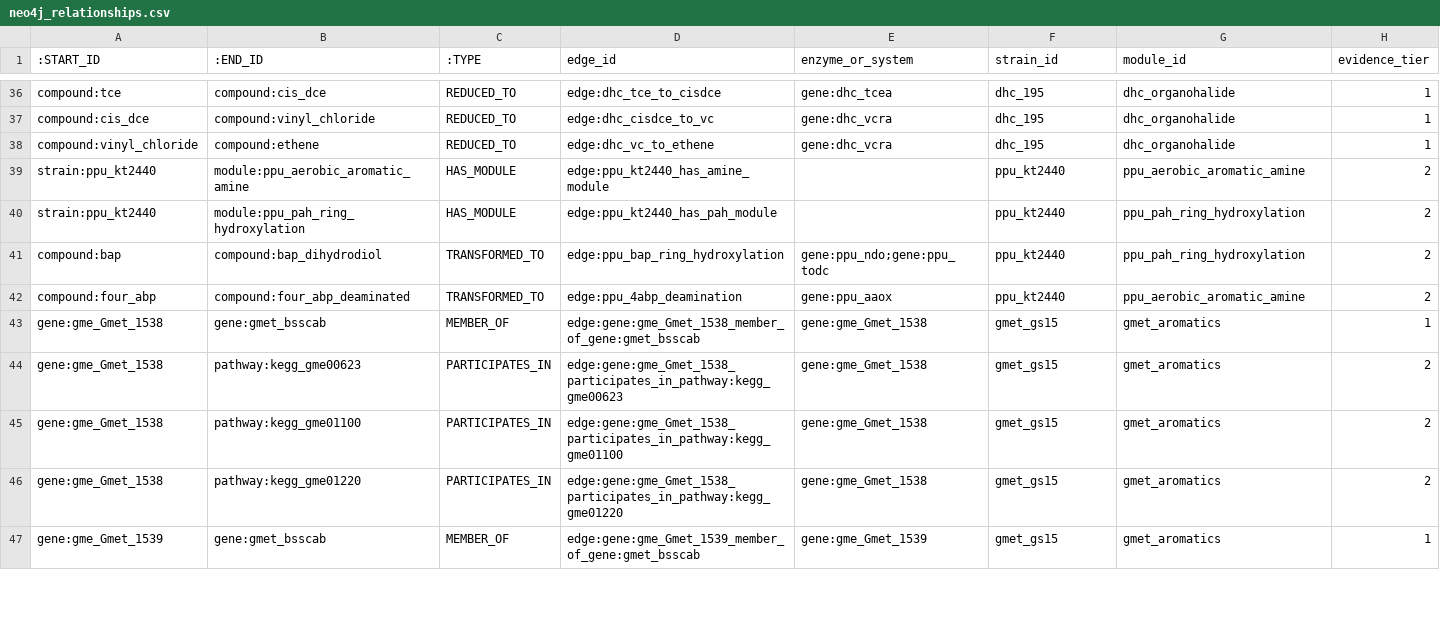
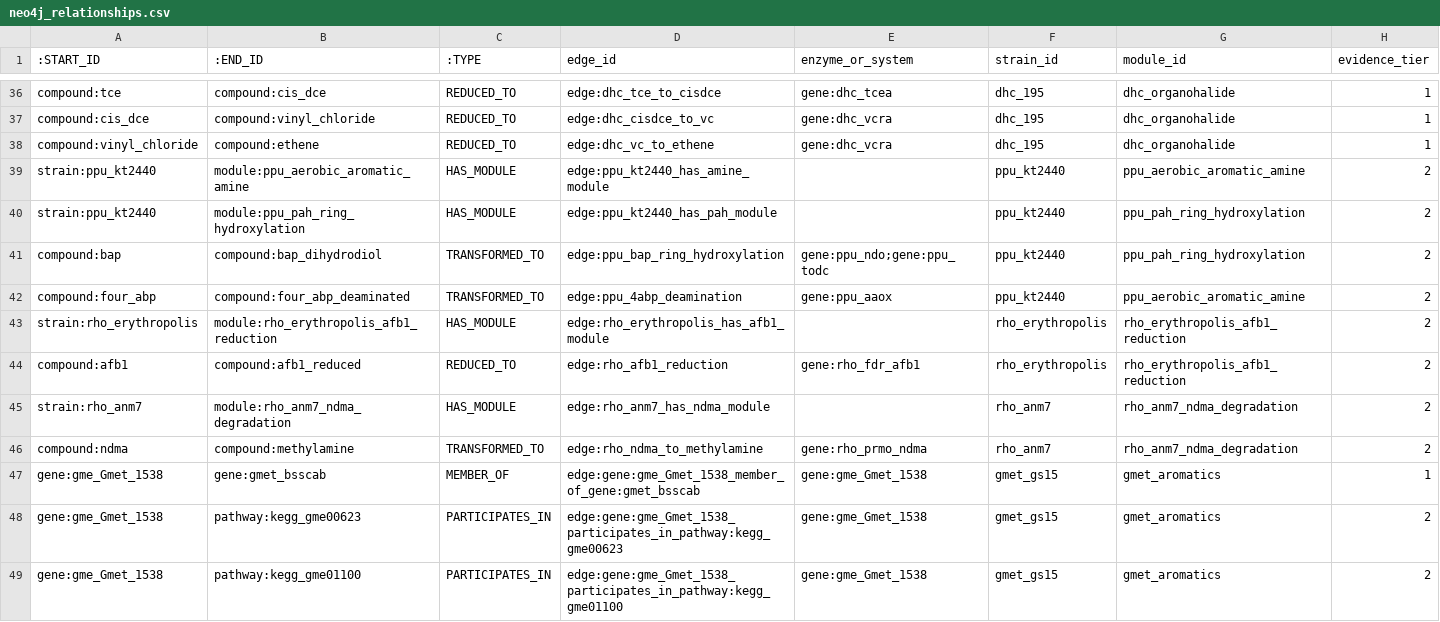
Before and after one commit to kpienta-cloud/geobacter, a CSV file: geotoxgraph/neo4j_relationships.csv, drawn as a sheet; only a part is shown, gaps mark what is left out; the shorter side is filled out with more unchanged rows; rows hold the shown columns only; the diff names each change by its address in the sheet, - before the commit and + after, or states it on an @@ line.

Commit message:
PR10: add Rhodococcus erythropolis (AFB1) and Rhodococcus sp. ANM-7 (NDMA)
Two aerobic Rhodococcus strains supporting two case studies:
- R. erythropolis (Fig 4): F420-dependent reductive detoxification of aflatoxin B1
- Rhodococcus sp. ANM-7 (Fig 5): aerobic propane-monooxygenase-mediated NDMA degradation

Base graph additions:
- Two strain nodes: rho_erythropolis, rho_anm7
- Two module nodes: AFB1-reductase, NDMA-degradation
- Two enzyme cluster nodes: FDR-A/FDR-B, propane-monooxygenase homolog
- Four new compound nodes: AFB1, AFB1-reduced, NDMA, methylamine
- Two has_module edges and two transformed_to edges

Contrast layer additions:
- Two microbe reference nodes tagged to contrast_mycotoxin and contrast_nitrosamine
- Four subclass edges and two handled_by edges

Total: 12 nodes and 10 edges.

```diff
--- a/geotoxgraph/neo4j_relationships.csv
+++ b/geotoxgraph/neo4j_relationships.csv
+row 43: strain:rho_erythropolis | module:rho_erythropolis_afb1_reduction | HAS_MODULE | edge:rho_erythropolis_has_afb1_module |  | rho_erythropolis | rho_erythropolis_afb1_reduction | 2
+row 44: compound:afb1 | compound:afb1_reduced | REDUCED_TO | edge:rho_afb1_reduction | gene:rho_fdr_afb1 | rho_erythropolis | rho_erythropolis_afb1_reduction | 2
+row 45: strain:rho_anm7 | module:rho_anm7_ndma_degradation | HAS_MODULE | edge:rho_anm7_has_ndma_module |  | rho_anm7 | rho_anm7_ndma_degradation | 2
+row 46: compound:ndma | compound:methylamine | TRANSFORMED_TO | edge:rho_ndma_to_methylamine | gene:rho_prmo_ndma | rho_anm7 | rho_anm7_ndma_degradation | 2
```
Also changed, not shown: geotoxgraph/compound_contrast_summary.csv, geotoxgraph/evolutionary_contrast_nodes.csv, 9 other files.
